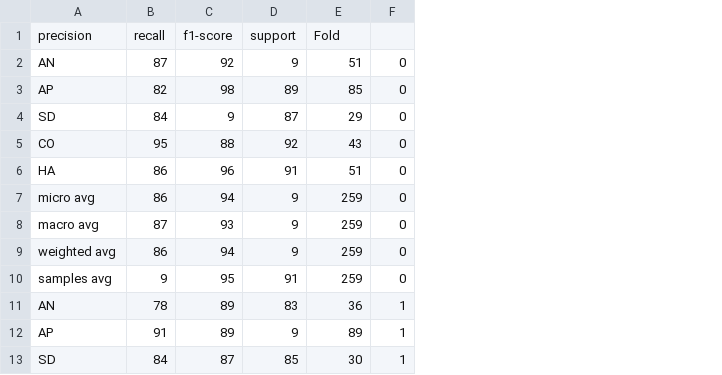
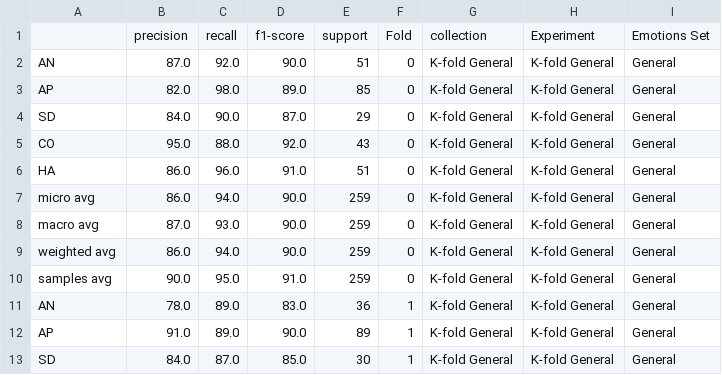
Before and after one commit to lorenzoscottb/Dream_Reports_Annotation, a CSV file: Results/Kfold_results_General.csv, drawn as a sheet; only a part is shown; removed rows and columns are numbered as before the commit, all else as after; the diff covers the shown part only; the diff names each change by its address in the sheet, - before the commit and + after, or states it on an @@ line.

```diff
--- a/Results/Kfold_results_General.csv
+++ b/Results/Kfold_results_General.csv
+column B, rows 2-13: 87.0 | 82.0 | 84.0 | 95.0 | 86.0 | 86.0 | 87.0 | 86.0 | 90.0 | 78.0 | 91.0 | 84.0
-column D, rows 2-13: 9 | 89 | 87 | 92 | 91 | 9 | 9 | 9 | 91 | 83 | 9 | 85
+column G, rows 2-13: all K-fold General
+column H, rows 2-13: all K-fold General
+column I, rows 2-13: all General
-row 1: precision | recall | f1-score | support | Fold
+row 1:  | precision | recall | f1-score | support | Fold | collection | Experiment | Emotions Set
-C2: 87
+C2: 92.0
-D2: 92
+D2: 90.0
-C3: 82
+C3: 98.0
-D3: 98
+D3: 89.0
-C4: 84
+C4: 90.0
-D4: 9
+D4: 87.0
-C5: 95
+C5: 88.0
-D5: 88
+D5: 92.0
-C6: 86
+C6: 96.0
-D6: 96
+D6: 91.0
-C7: 86
+C7: 94.0
-D7: 94
+D7: 90.0
-C8: 87
+C8: 93.0
-D8: 93
+D8: 90.0
-C9: 86
+C9: 94.0
-D9: 94
+D9: 90.0
-C10: 9
+C10: 95.0
-D10: 95
+D10: 91.0
-C11: 78
+C11: 89.0
-D11: 89
+D11: 83.0
-C12: 91
+C12: 89.0
-D12: 89
+D12: 90.0
-C13: 84
+C13: 87.0
-D13: 87
+D13: 85.0
```
Also changed, not shown: 66 edited cells elsewhere in this file.
